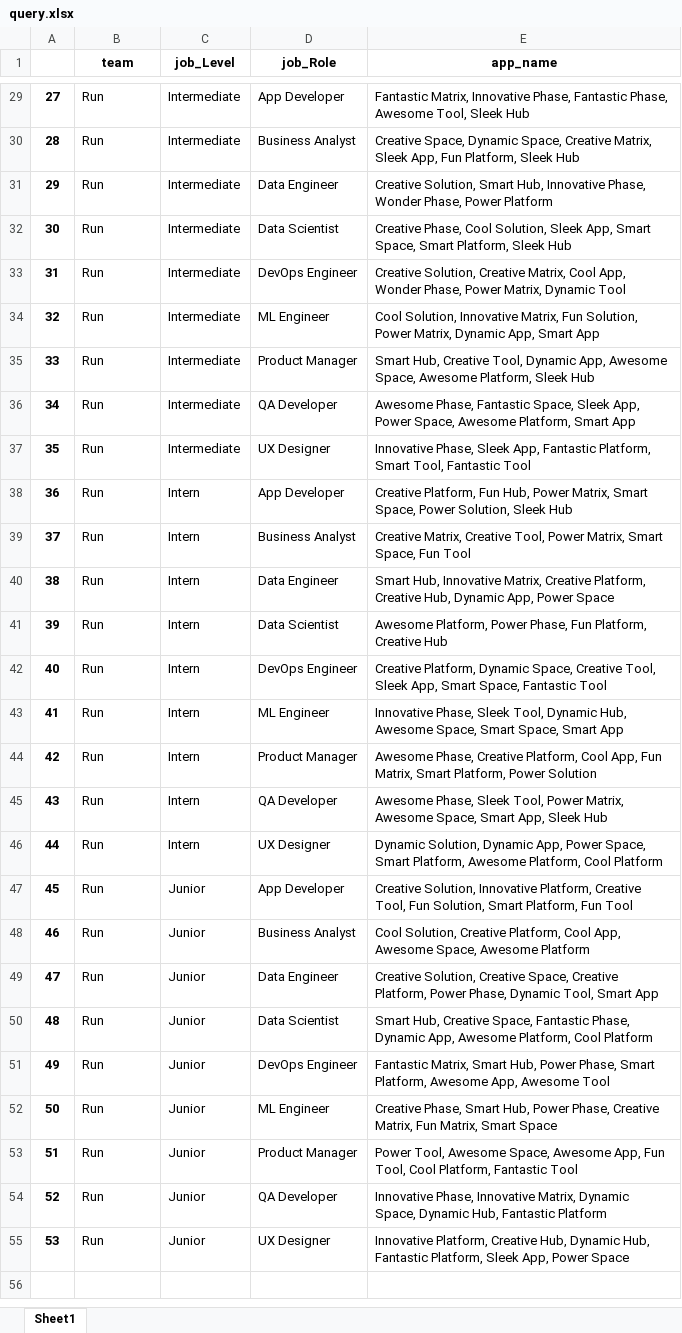
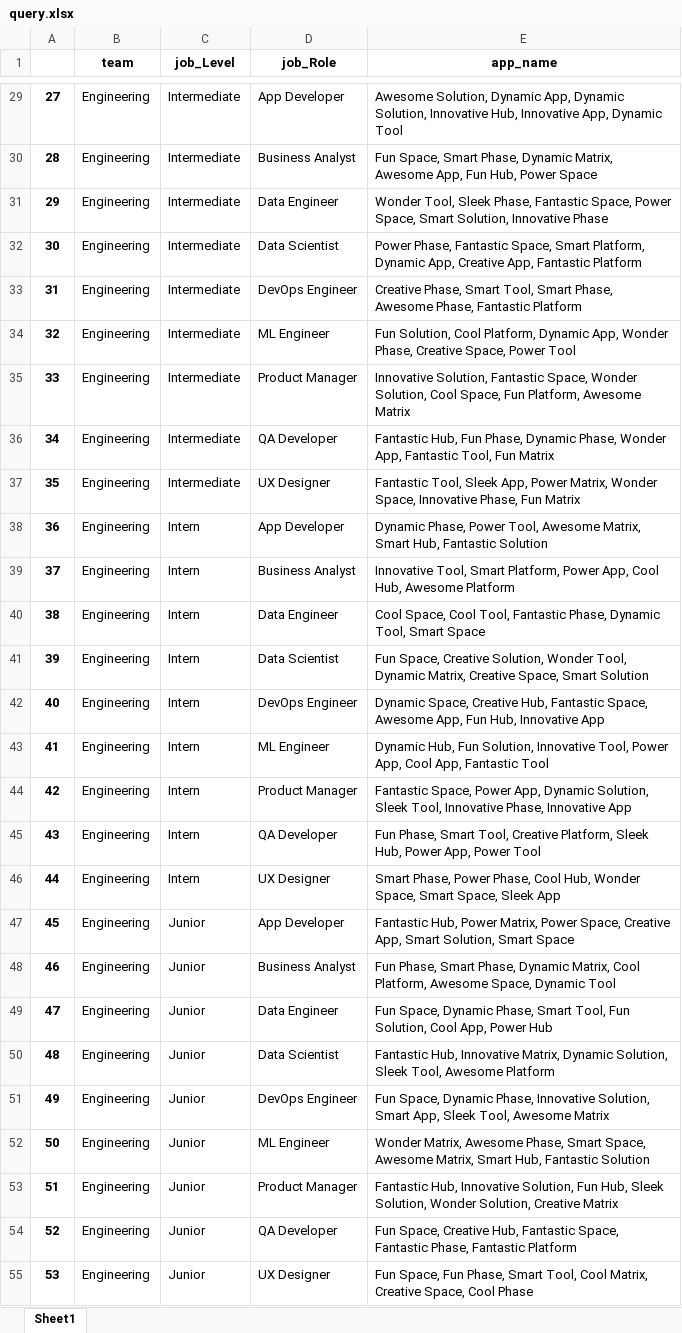
Before and after one commit to jzhen3/Service-Access-Automation, an Excel workbook: query.xlsx, sheet Sheet1, drawn as a sheet; only a part is shown, gaps mark what is left out; values as stored, in another font and other column widths than the file's, no borders; the diff covers the shown part only; the diff names each change by its address in the sheet, - before the commit and + after, or states it on an @@ line.

```diff
--- a/query.xlsx (sheet Sheet1)
+++ b/query.xlsx (sheet Sheet1)
-B29:B55 (team): Run
+B29:B55 (team): Engineering
-E29 (app_name): Fantastic Matrix, Innovative Phase, Fantastic Phase, Awesome Tool, Sleek Hub
+E29 (app_name): Awesome Solution, Dynamic App, Dynamic Solution, Innovative Hub, Innovative App, Dynamic Tool
-E30 (app_name): Creative Space, Dynamic Space, Creative Matrix, Sleek App, Fun Platform, Sleek Hub
+E30 (app_name): Fun Space, Smart Phase, Dynamic Matrix, Awesome App, Fun Hub, Power Space
-E31 (app_name): Creative Solution, Smart Hub, Innovative Phase, Wonder Phase, Power Platform
+E31 (app_name): Wonder Tool, Sleek Phase, Fantastic Space, Power Space, Smart Solution, Innovative Phase
-E32 (app_name): Creative Phase, Cool Solution, Sleek App, Smart Space, Smart Platform, Sleek Hub
+E32 (app_name): Power Phase, Fantastic Space, Smart Platform, Dynamic App, Creative App, Fantastic Platform
-E33 (app_name): Creative Solution, Creative Matrix, Cool App, Wonder Phase, Power Matrix, Dynamic Tool
+E33 (app_name): Creative Phase, Smart Tool, Smart Phase, Awesome Phase, Fantastic Platform
-E34 (app_name): Cool Solution, Innovative Matrix, Fun Solution, Power Matrix, Dynamic App, Smart App
+E34 (app_name): Fun Solution, Cool Platform, Dynamic App, Wonder Phase, Creative Space, Power Tool
-E35 (app_name): Smart Hub, Creative Tool, Dynamic App, Awesome Space, Awesome Platform, Sleek Hub
+E35 (app_name): Innovative Solution, Fantastic Space, Wonder Solution, Cool Space, Fun Platform, Awesome Matrix
-E36 (app_name): Awesome Phase, Fantastic Space, Sleek App, Power Space, Awesome Platform, Smart App
+E36 (app_name): Fantastic Hub, Fun Phase, Dynamic Phase, Wonder App, Fantastic Tool, Fun Matrix
-E37 (app_name): Innovative Phase, Sleek App, Fantastic Platform, Smart Tool, Fantastic Tool
+E37 (app_name): Fantastic Tool, Sleek App, Power Matrix, Wonder Space, Innovative Phase, Fun Matrix
-E38 (app_name): Creative Platform, Fun Hub, Power Matrix, Smart Space, Power Solution, Sleek Hub
+E38 (app_name): Dynamic Phase, Power Tool, Awesome Matrix, Smart Hub, Fantastic Solution
-E39 (app_name): Creative Matrix, Creative Tool, Power Matrix, Smart Space, Fun Tool
+E39 (app_name): Innovative Tool, Smart Platform, Power App, Cool Hub, Awesome Platform
-E40 (app_name): Smart Hub, Innovative Matrix, Creative Platform, Creative Hub, Dynamic App, Power Space
+E40 (app_name): Cool Space, Cool Tool, Fantastic Phase, Dynamic Tool, Smart Space
-E41 (app_name): Awesome Platform, Power Phase, Fun Platform, Creative Hub
+E41 (app_name): Fun Space, Creative Solution, Wonder Tool, Dynamic Matrix, Creative Space, Smart Solution
-E42 (app_name): Creative Platform, Dynamic Space, Creative Tool, Sleek App, Smart Space, Fantastic Tool
+E42 (app_name): Dynamic Space, Creative Hub, Fantastic Space, Awesome App, Fun Hub, Innovative App
-E43 (app_name): Innovative Phase, Sleek Tool, Dynamic Hub, Awesome Space, Smart Space, Smart App
+E43 (app_name): Dynamic Hub, Fun Solution, Innovative Tool, Power App, Cool App, Fantastic Tool
-E44 (app_name): Awesome Phase, Creative Platform, Cool App, Fun Matrix, Smart Platform, Power Solution
+E44 (app_name): Fantastic Space, Power App, Dynamic Solution, Sleek Tool, Innovative Phase, Innovative App
-E45 (app_name): Awesome Phase, Sleek Tool, Power Matrix, Awesome Space, Smart App, Sleek Hub
+E45 (app_name): Fun Phase, Smart Tool, Creative Platform, Sleek Hub, Power App, Power Tool
-E46 (app_name): Dynamic Solution, Dynamic App, Power Space, Smart Platform, Awesome Platform, Cool Platform
+E46 (app_name): Smart Phase, Power Phase, Cool Hub, Wonder Space, Smart Space, Sleek App
-E47 (app_name): Creative Solution, Innovative Platform, Creative Tool, Fun Solution, Smart Platform, Fun Tool
+E47 (app_name): Fantastic Hub, Power Matrix, Power Space, Creative App, Smart Solution, Smart Space
-E48 (app_name): Cool Solution, Creative Platform, Cool App, Awesome Space, Awesome Platform
+E48 (app_name): Fun Phase, Smart Phase, Dynamic Matrix, Cool Platform, Awesome Space, Dynamic Tool
-E49 (app_name): Creative Solution, Creative Space, Creative Platform, Power Phase, Dynamic Tool, Smart App
+E49 (app_name): Fun Space, Dynamic Phase, Smart Tool, Fun Solution, Cool App, Power Hub
-E50 (app_name): Smart Hub, Creative Space, Fantastic Phase, Dynamic App, Awesome Platform, Cool Platform
+E50 (app_name): Fantastic Hub, Innovative Matrix, Dynamic Solution, Sleek Tool, Awesome Platform
-E51 (app_name): Fantastic Matrix, Smart Hub, Power Phase, Smart Platform, Awesome App, Awesome Tool
+E51 (app_name): Fun Space, Dynamic Phase, Innovative Solution, Smart App, Sleek Tool, Awesome Matrix
-E52 (app_name): Creative Phase, Smart Hub, Power Phase, Creative Matrix, Fun Matrix, Smart Space
+E52 (app_name): Wonder Matrix, Awesome Phase, Smart Space, Awesome Matrix, Smart Hub, Fantastic Solution
-E53 (app_name): Power Tool, Awesome Space, Awesome App, Fun Tool, Cool Platform, Fantastic Tool
+E53 (app_name): Fantastic Hub, Innovative Solution, Fun Hub, Sleek Solution, Wonder Solution, Creative Matrix
-E54 (app_name): Innovative Phase, Innovative Matrix, Dynamic Space, Dynamic Hub, Fantastic Platform
+E54 (app_name): Fun Space, Creative Hub, Fantastic Space, Fantastic Phase, Fantastic Platform
-E55 (app_name): Innovative Platform, Creative Hub, Dynamic Hub, Fantastic Platform, Sleek App, Power Space
+E55 (app_name): Fun Space, Fun Phase, Smart Tool, Cool Matrix, Creative Space, Cool Phase
```
Also changed, not shown: 54 edited cells elsewhere in this sheet, dfs_unique.xlsx, 7 other files.
